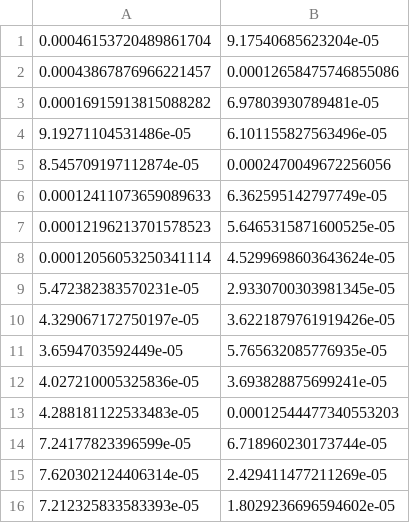
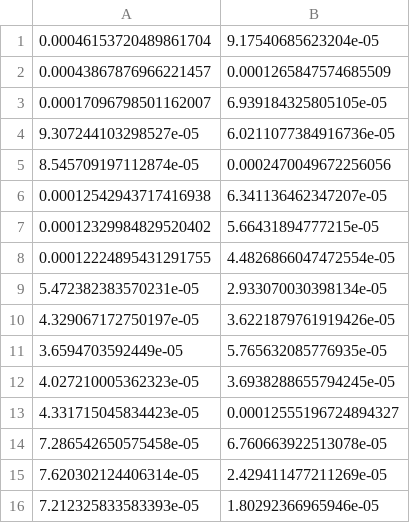
Before and after one commit to tillaczel/LSTM-GRU-RF-predicting-SP500, a CSV file: results/ARMA_mse_frequency_D.csv, drawn as a sheet.

```diff
--- a/results/ARMA_mse_frequency_D.csv
+++ b/results/ARMA_mse_frequency_D.csv
@@ -1,16 +1,16 @@
 0.00046153720489861704,9.17540685623204e-05
-0.00043867876966221457,0.00012658475746855086
-0.00016915913815088282,6.97803930789481e-05
-9.19271104531486e-05,6.101155827563496e-05
+0.00043867876966221457,0.0001265847574685509
+0.00017096798501162007,6.939184325805105e-05
+9.307244103298527e-05,6.0211077384916736e-05
 8.545709197112874e-05,0.0002470049672256056
-0.00012411073659089633,6.362595142797749e-05
-0.00012196213701578523,5.6465315871600525e-05
-0.00012056053250341114,4.5299698603643624e-05
-5.472382383570231e-05,2.9330700303981345e-05
+0.00012542943717416938,6.341136462347207e-05
+0.00012329984829520402,5.66431894777215e-05
+0.00012224895431291755,4.4826866047472554e-05
+5.472382383570231e-05,2.933070030398134e-05
 4.329067172750197e-05,3.6221879761919426e-05
 3.6594703592449e-05,5.765632085776935e-05
-4.027210005325836e-05,3.693828875699241e-05
-4.288181122533483e-05,0.00012544477340553203
-7.24177823396599e-05,6.718960230173744e-05
+4.027210005362323e-05,3.6938288655794245e-05
+4.331715045834423e-05,0.00012555196724894327
+7.286542650575458e-05,6.760663922513078e-05
 7.620302124406314e-05,2.429411477211269e-05
-7.212325833583393e-05,1.8029236696594602e-05
+7.212325833583393e-05,1.80292366965946e-05
```
Also changed, not shown: results/ARMA_mse_frequency_15min.csv, results/ARMA_mse_frequency_60min.csv, 12 other files.
